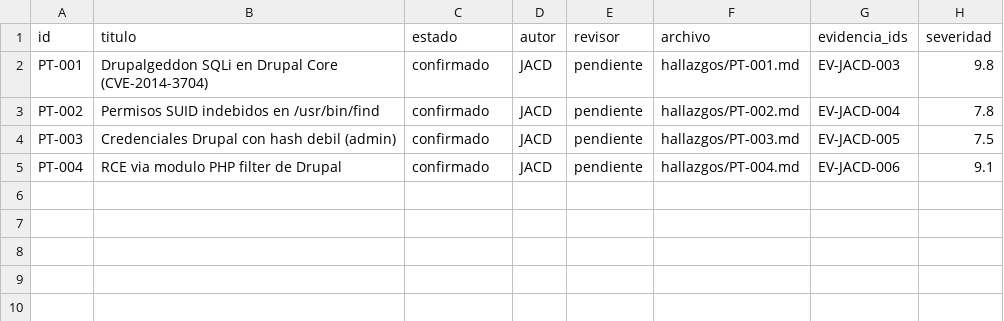
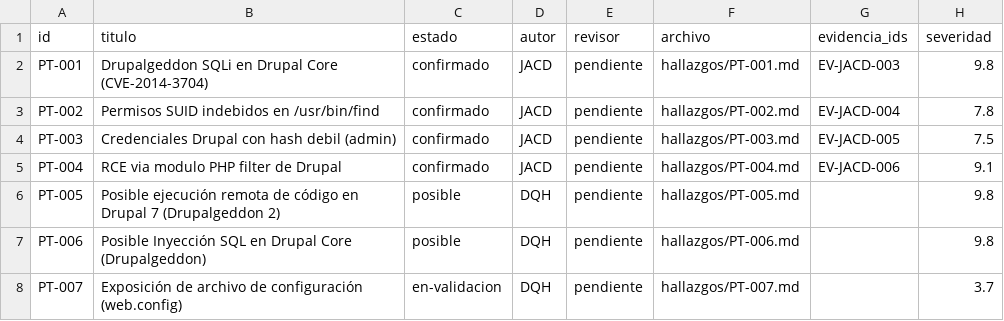
Before and after one commit to JuanGonzalezx/parcial_ethical_hacking, a CSV file: hallazgos/indice.csv, drawn as a sheet.

Commit message:
Hallazgos

```diff
--- a/hallazgos/indice.csv
+++ b/hallazgos/indice.csv
@@ -5 +5,4 @@ PT-003,Credenciales Drupal con hash debil (admin),confirmado,JACD,pendiente,hall
 PT-004,RCE via modulo PHP filter de Drupal,confirmado,JACD,pendiente,hallazgos/PT-004.md,EV-JACD-006,9.1
+PT-005,Posible ejecución remota de código en Drupal 7 (Drupalgeddon 2),posible,DQH,pendiente,hallazgos/PT-005.md,,9.8
+PT-006,Posible Inyección SQL en Drupal Core (Drupalgeddon),posible,DQH,pendiente,hallazgos/PT-006.md,,9.8
+PT-007,Exposición de archivo de configuración (web.config),en-validacion,DQH,pendiente,hallazgos/PT-007.md,,3.7
```
Also changed, not shown: 3 other files.
